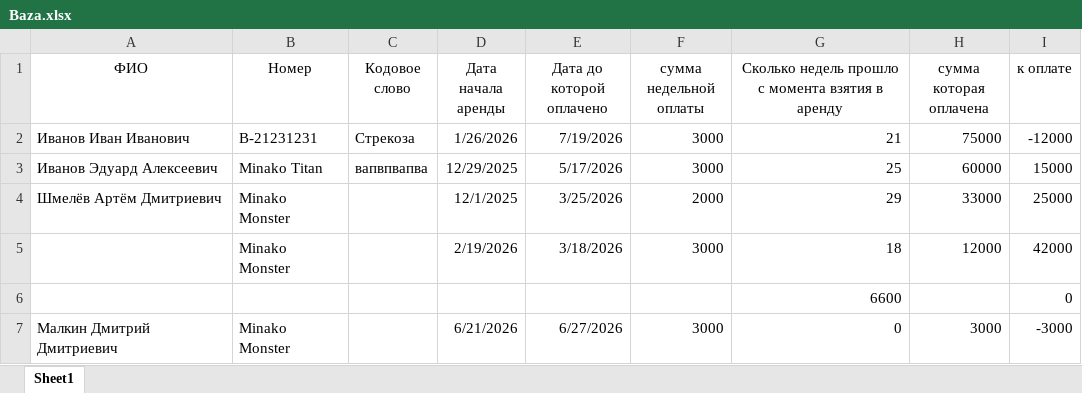
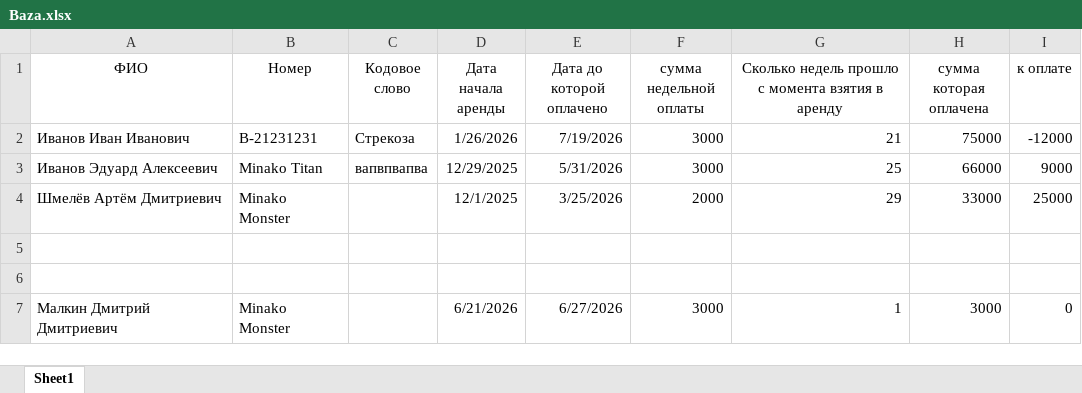
Before and after one commit to totmop736-gif/NEWSITE, an Excel workbook: Baza.xlsx, sheet Sheet1, drawn as a sheet; values as stored, in another font and other column widths than the file's, no borders; the diff names each change by its address in the sheet, - before the commit and + after, or states it on an @@ line.

Commit message:
ed

```diff
--- a/Baza.xlsx (sheet Sheet1)
+++ b/Baza.xlsx (sheet Sheet1)
-E3 (Дата до которой оплачено): 5/17/2026
+E3 (Дата до которой оплачено): 5/31/2026
-H3 (сумма которая оплачена): 60000
+H3 (сумма которая оплачена): 66000
-I3 (к оплате): 15000
+I3 (к оплате): 9000
-row 5:  | Minako Monster |  | 2/19/2026 | 3/18/2026 | 3000 | 18 | 12000 | 42000
+row 5: (empty)
-row 6:  |  |  |  |  |  | 6600 |  | 0
+row 6: (empty)
-G7: 0
+G7: 1
-I7 (к оплате): -3000
+I7 (к оплате): 0
```
